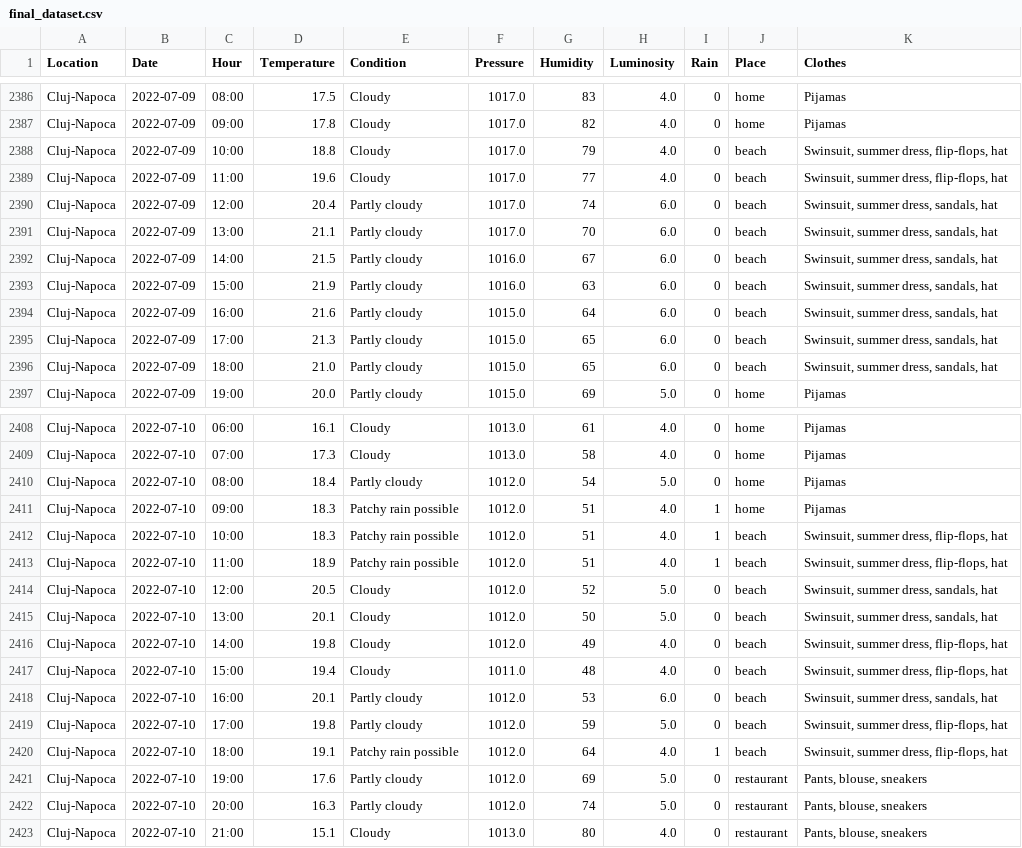
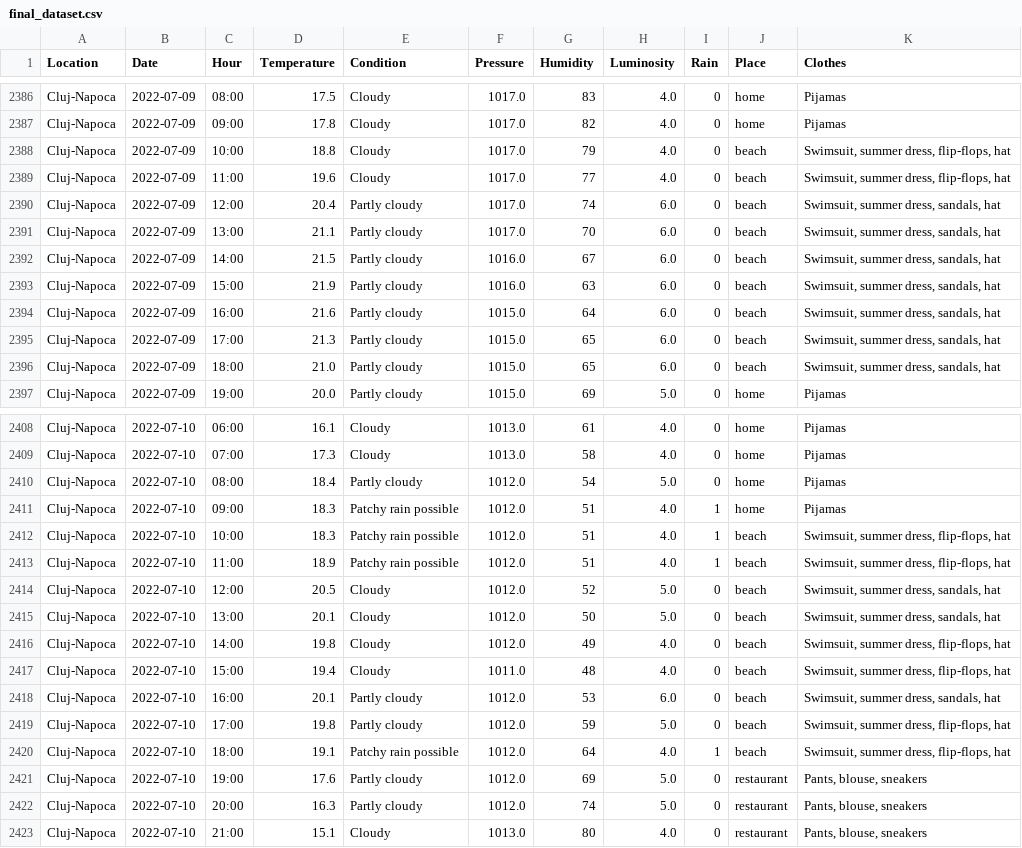
Before and after one commit to chirilusa/Bachelor_Project_Software_Part, a CSV file: final_dataset.csv, drawn as a sheet; only a part is shown, gaps mark what is left out; the diff covers the shown part only.

```diff
--- a/final_dataset.csv
+++ b/final_dataset.csv
@@ -2387,11 +2387,11 @@ Cluj-Napoca,2022-07-09,08:00,17.5,Cloudy,1017.0,83,4.0,0,home,Pijamas
 Cluj-Napoca,2022-07-09,09:00,17.8,Cloudy,1017.0,82,4.0,0,home,Pijamas
-Cluj-Napoca,2022-07-09,10:00,18.8,Cloudy,1017.0,79,4.0,0,beach,"Swinsuit, summer dress, flip-flops, hat"
-Cluj-Napoca,2022-07-09,11:00,19.6,Cloudy,1017.0,77,4.0,0,beach,"Swinsuit, summer dress, flip-flops, hat"
-Cluj-Napoca,2022-07-09,12:00,20.4,Partly cloudy,1017.0,74,6.0,0,beach,"Swinsuit, summer dress, sandals, hat"
-Cluj-Napoca,2022-07-09,13:00,21.1,Partly cloudy,1017.0,70,6.0,0,beach,"Swinsuit, summer dress, sandals, hat"
-Cluj-Napoca,2022-07-09,14:00,21.5,Partly cloudy,1016.0,67,6.0,0,beach,"Swinsuit, summer dress, sandals, hat"
-Cluj-Napoca,2022-07-09,15:00,21.9,Partly cloudy,1016.0,63,6.0,0,beach,"Swinsuit, summer dress, sandals, hat"
-Cluj-Napoca,2022-07-09,16:00,21.6,Partly cloudy,1015.0,64,6.0,0,beach,"Swinsuit, summer dress, sandals, hat"
-Cluj-Napoca,2022-07-09,17:00,21.3,Partly cloudy,1015.0,65,6.0,0,beach,"Swinsuit, summer dress, sandals, hat"
-Cluj-Napoca,2022-07-09,18:00,21.0,Partly cloudy,1015.0,65,6.0,0,beach,"Swinsuit, summer dress, sandals, hat"
+Cluj-Napoca,2022-07-09,10:00,18.8,Cloudy,1017.0,79,4.0,0,beach,"Swimsuit, summer dress, flip-flops, hat"
+Cluj-Napoca,2022-07-09,11:00,19.6,Cloudy,1017.0,77,4.0,0,beach,"Swimsuit, summer dress, flip-flops, hat"
+Cluj-Napoca,2022-07-09,12:00,20.4,Partly cloudy,1017.0,74,6.0,0,beach,"Swimsuit, summer dress, sandals, hat"
+Cluj-Napoca,2022-07-09,13:00,21.1,Partly cloudy,1017.0,70,6.0,0,beach,"Swimsuit, summer dress, sandals, hat"
+Cluj-Napoca,2022-07-09,14:00,21.5,Partly cloudy,1016.0,67,6.0,0,beach,"Swimsuit, summer dress, sandals, hat"
+Cluj-Napoca,2022-07-09,15:00,21.9,Partly cloudy,1016.0,63,6.0,0,beach,"Swimsuit, summer dress, sandals, hat"
+Cluj-Napoca,2022-07-09,16:00,21.6,Partly cloudy,1015.0,64,6.0,0,beach,"Swimsuit, summer dress, sandals, hat"
+Cluj-Napoca,2022-07-09,17:00,21.3,Partly cloudy,1015.0,65,6.0,0,beach,"Swimsuit, summer dress, sandals, hat"
+Cluj-Napoca,2022-07-09,18:00,21.0,Partly cloudy,1015.0,65,6.0,0,beach,"Swimsuit, summer dress, sandals, hat"
 Cluj-Napoca,2022-07-09,19:00,20.0,Partly cloudy,1015.0,69,5.0,0,home,Pijamas
@@ -2411,11 +2411,11 @@ Cluj-Napoca,2022-07-10,08:00,18.4,Partly cloudy,1012.0,54,5.0,0,home,Pijamas
 Cluj-Napoca,2022-07-10,09:00,18.3,Patchy rain possible,1012.0,51,4.0,1,home,Pijamas
-Cluj-Napoca,2022-07-10,10:00,18.3,Patchy rain possible,1012.0,51,4.0,1,beach,"Swinsuit, summer dress, flip-flops, hat"
-Cluj-Napoca,2022-07-10,11:00,18.9,Patchy rain possible,1012.0,51,4.0,1,beach,"Swinsuit, summer dress, flip-flops, hat"
-Cluj-Napoca,2022-07-10,12:00,20.5,Cloudy,1012.0,52,5.0,0,beach,"Swinsuit, summer dress, sandals, hat"
-Cluj-Napoca,2022-07-10,13:00,20.1,Cloudy,1012.0,50,5.0,0,beach,"Swinsuit, summer dress, sandals, hat"
-Cluj-Napoca,2022-07-10,14:00,19.8,Cloudy,1012.0,49,4.0,0,beach,"Swinsuit, summer dress, flip-flops, hat"
-Cluj-Napoca,2022-07-10,15:00,19.4,Cloudy,1011.0,48,4.0,0,beach,"Swinsuit, summer dress, flip-flops, hat"
-Cluj-Napoca,2022-07-10,16:00,20.1,Partly cloudy,1012.0,53,6.0,0,beach,"Swinsuit, summer dress, sandals, hat"
-Cluj-Napoca,2022-07-10,17:00,19.8,Partly cloudy,1012.0,59,5.0,0,beach,"Swinsuit, summer dress, flip-flops, hat"
-Cluj-Napoca,2022-07-10,18:00,19.1,Patchy rain possible,1012.0,64,4.0,1,beach,"Swinsuit, summer dress, flip-flops, hat"
+Cluj-Napoca,2022-07-10,10:00,18.3,Patchy rain possible,1012.0,51,4.0,1,beach,"Swimsuit, summer dress, flip-flops, hat"
+Cluj-Napoca,2022-07-10,11:00,18.9,Patchy rain possible,1012.0,51,4.0,1,beach,"Swimsuit, summer dress, flip-flops, hat"
+Cluj-Napoca,2022-07-10,12:00,20.5,Cloudy,1012.0,52,5.0,0,beach,"Swimsuit, summer dress, sandals, hat"
+Cluj-Napoca,2022-07-10,13:00,20.1,Cloudy,1012.0,50,5.0,0,beach,"Swimsuit, summer dress, sandals, hat"
+Cluj-Napoca,2022-07-10,14:00,19.8,Cloudy,1012.0,49,4.0,0,beach,"Swimsuit, summer dress, flip-flops, hat"
+Cluj-Napoca,2022-07-10,15:00,19.4,Cloudy,1011.0,48,4.0,0,beach,"Swimsuit, summer dress, flip-flops, hat"
+Cluj-Napoca,2022-07-10,16:00,20.1,Partly cloudy,1012.0,53,6.0,0,beach,"Swimsuit, summer dress, sandals, hat"
+Cluj-Napoca,2022-07-10,17:00,19.8,Partly cloudy,1012.0,59,5.0,0,beach,"Swimsuit, summer dress, flip-flops, hat"
+Cluj-Napoca,2022-07-10,18:00,19.1,Patchy rain possible,1012.0,64,4.0,1,beach,"Swimsuit, summer dress, flip-flops, hat"
 Cluj-Napoca,2022-07-10,19:00,17.6,Partly cloudy,1012.0,69,5.0,0,restaurant,"Pants, blouse, sneakers"
```
Also changed, not shown: 136 edited cells elsewhere in this file, datasets/clothes_recommendation.csv.
